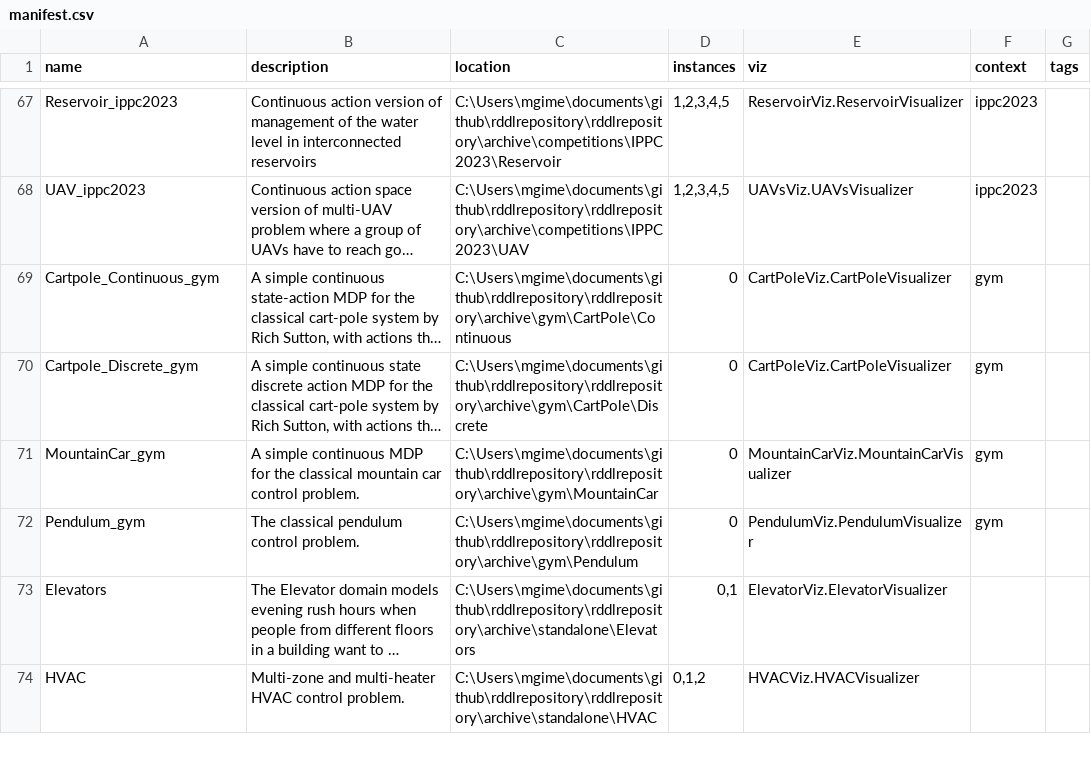
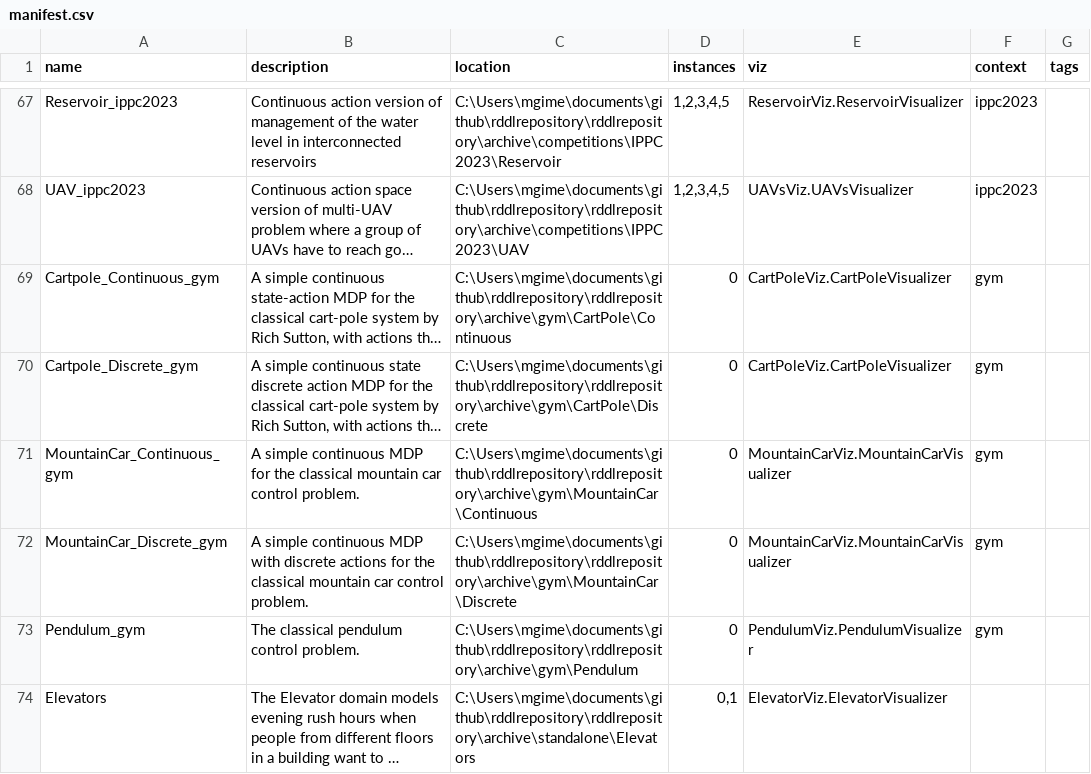
Before and after one commit to pyrddlgym-project/rddlrepository, a CSV file: rddlrepository/core/manifest.csv, drawn as a sheet; only a part is shown, gaps mark what is left out; the shorter side is filled out with more unchanged rows; long unchanged cells end in …; the diff names each change by its address in the sheet, - before the commit and + after, or states it on an @@ line.

Commit message:
Added continuous and discrete version of mountain car

```diff
--- a/rddlrepository/core/manifest.csv
+++ b/rddlrepository/core/manifest.csv
-A71 (name): MountainCar_gym
+A71 (name): MountainCar_Continuous_gym
-C71 (location): C:\Users\mgime\documents\github\rddlrepository\rddlrepository\archive\gym\MountainCar
+C71 (location): C:\Users\mgime\documents\github\rddlrepository\rddlrepository\archive\gym\MountainCar\Continuous
+row 72: MountainCar_Discrete_gym | A simple continuous MDP with discrete actions for the classical mountain car control problem. | C:\Users\mgime\documents\github\rddlrepository\rddlrepository\archive\gym\MountainCar\Discrete | 0 | MountainCarViz.MountainCarVisualizer | gym
```
Also changed, not shown: 10 other files.
